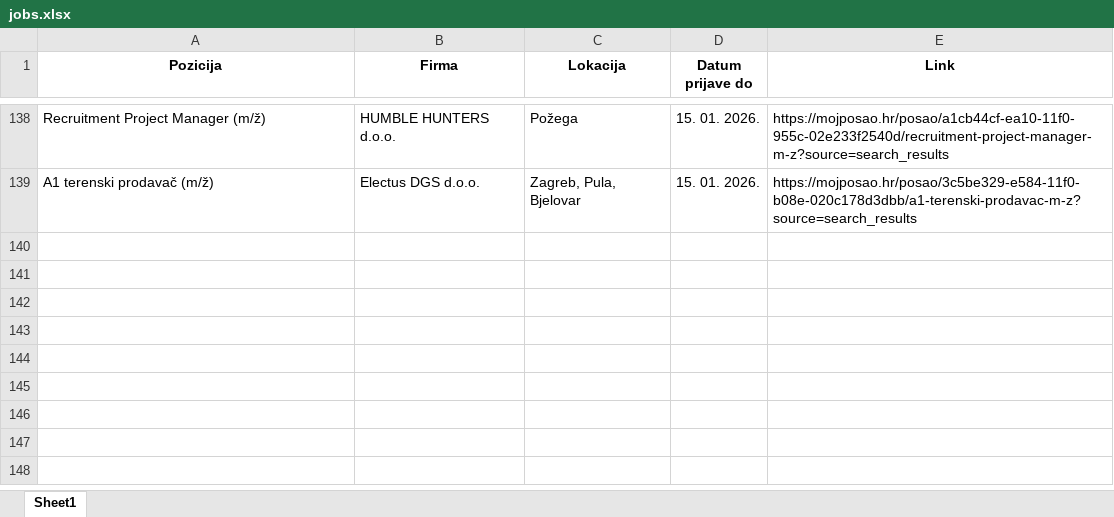
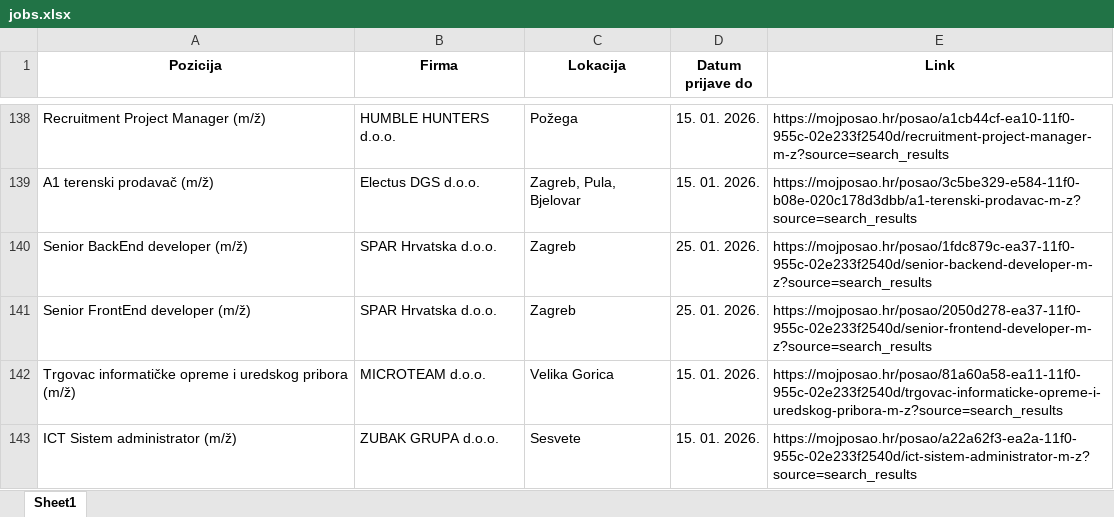
Before and after one commit to FraneCal/moj-posao-scraper, an Excel workbook: jobs.xlsx, sheet Sheet1, drawn as a sheet; only a part is shown, gaps mark what is left out; values as stored, in another font and other column widths than the file's, no borders; the diff names each change by its address in the sheet, - before the commit and + after, or states it on an @@ line.

```diff
--- a/jobs.xlsx (sheet Sheet1)
+++ b/jobs.xlsx (sheet Sheet1)
+row 140: Senior BackEnd developer (m/ž) | SPAR Hrvatska d.o.o. | Zagreb | 25. 01. 2026. | https://mojposao.hr/posao/1fdc879c-ea37-11f0-955c-02e233f2540d/senior-backend-developer-m-z?source=search_results
+row 141: Senior FrontEnd developer (m/ž) | SPAR Hrvatska d.o.o. | Zagreb | 25. 01. 2026. | https://mojposao.hr/posao/2050d278-ea37-11f0-955c-02e233f2540d/senior-frontend-developer-m-z?source=search_results
+row 142: Trgovac informatičke opreme i uredskog pribora (m/ž) | MICROTEAM d.o.o. | Velika Gorica | 15. 01. 2026. | https://mojposao.hr/posao/81a60a58-ea11-11f0-955c-02e233f2540d/trgovac-informaticke-opreme-i-uredskog-pribora-m-z?source=search_results
+row 143: ICT Sistem administrator (m/ž) | ZUBAK GRUPA d.o.o. | Sesvete | 15. 01. 2026. | https://mojposao.hr/posao/a22a62f3-ea2a-11f0-955c-02e233f2540d/ict-sistem-administrator-m-z?source=search_results
```
